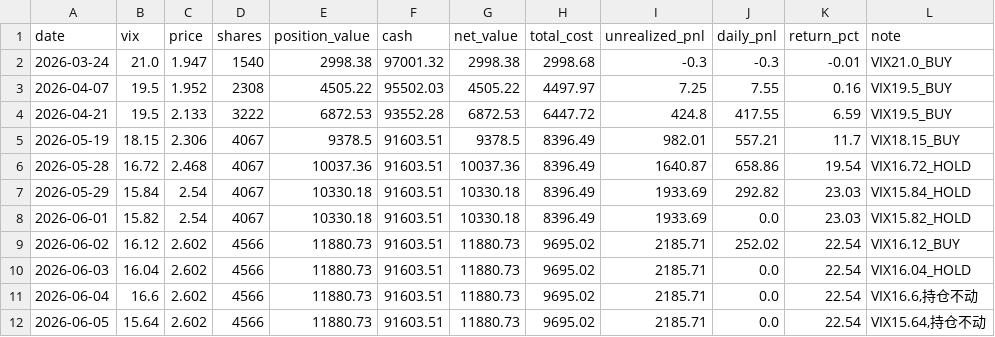
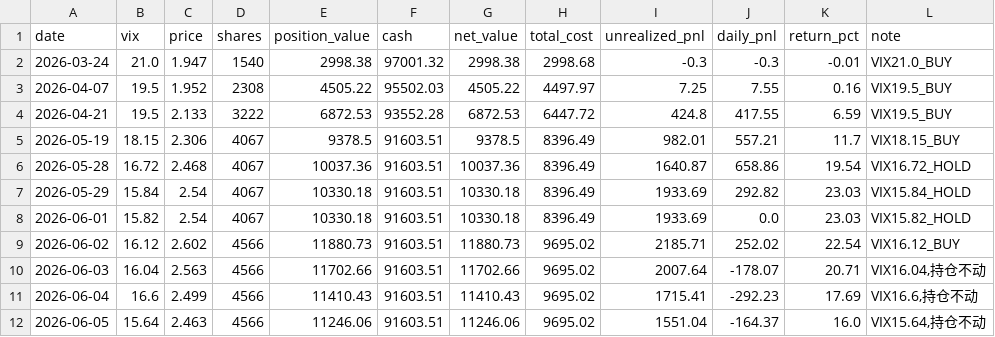
Before and after one commit to matrixhawk/investTemplate, a CSV file: 08-决策追踪/vix_dca_strategy/daily_snapshot.csv, drawn as a sheet.

```diff
--- a/08-决策追踪/vix_dca_strategy/daily_snapshot.csv
+++ b/08-决策追踪/vix_dca_strategy/daily_snapshot.csv
@@ -9,4 +9,4 @@ date,vix,price,shares,position_value,cash,net_value,total_cost,unrealized_pnl,da
 2026-06-02,16.12,2.602,4566,11880.73,91603.51,11880.73,9695.02,2185.71,252.02,22.54,VIX16.12_BUY
-2026-06-03,16.04,2.602,4566,11880.73,91603.51,11880.73,9695.02,2185.71,0.0,22.54,VIX16.04_HOLD
-2026-06-04,16.6,2.602,4566,11880.73,91603.51,11880.73,9695.02,2185.71,0.0,22.54,"VIX16.6,持仓不动"
-2026-06-05,15.64,2.602,4566,11880.73,91603.51,11880.73,9695.02,2185.71,0.0,22.54,"VIX15.64,持仓不动"
+2026-06-03,16.04,2.563,4566,11702.66,91603.51,11702.66,9695.02,2007.64,-178.07,20.71,"VIX16.04,持仓不动"
+2026-06-04,16.6,2.499,4566,11410.43,91603.51,11410.43,9695.02,1715.41,-292.23,17.69,"VIX16.6,持仓不动"
+2026-06-05,15.64,2.463,4566,11246.06,91603.51,11246.06,9695.02,1551.04,-164.37,16.0,"VIX15.64,持仓不动"
```
Also changed, not shown: 08-决策追踪/vix_dca_strategy/daily_returns.csv, decision-tracking/vix_dca_strategy/daily_returns.csv, 16 other files.
